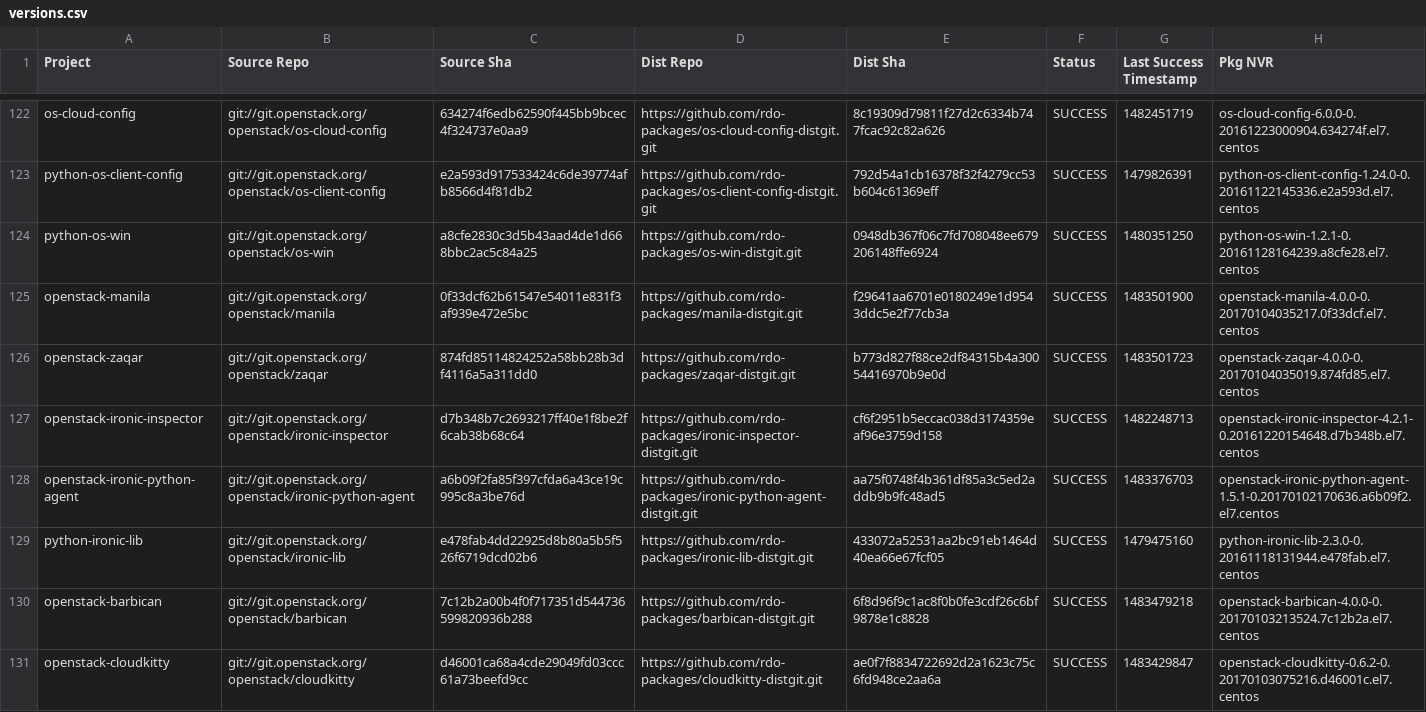
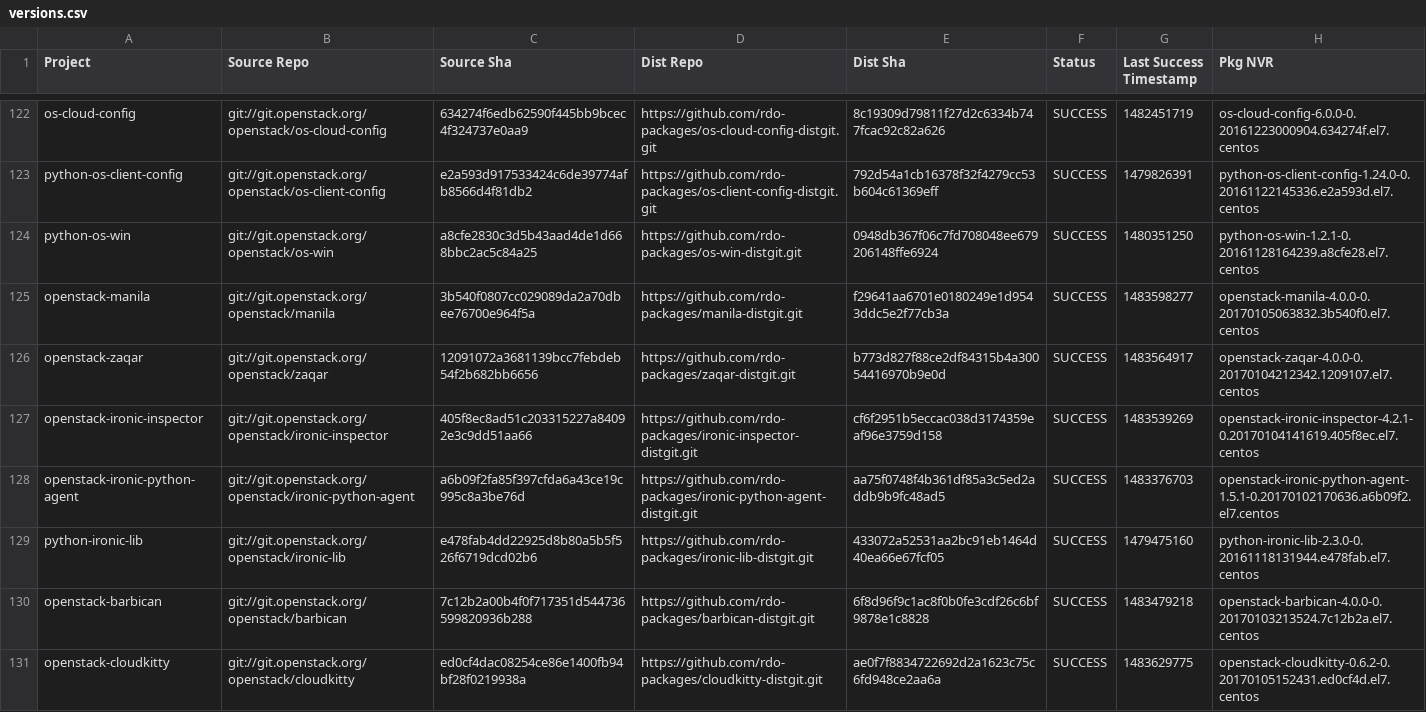
Before and after one commit to yazug/openstack-rdo-trunk-promotions, a CSV file: versions.csv, drawn as a sheet; only a part is shown, gaps mark what is left out; the diff covers the shown part only.

```diff
--- a/versions.csv
+++ b/versions.csv
@@ -124,5 +124,5 @@ python-os-client-config,git://git.openstack.org/openstack/os-client-config,e2a59
 python-os-win,git://git.openstack.org/openstack/os-win,a8cfe2830c3d5b43aad4de1d668bbc2ac5c84a25,https://github.com/rdo-packages/os-win-distgit.git,0948db367f06c7fd708048ee679206148ffe6924,SUCCESS,1480351250,python-os-win-1.2.1-0.20161128164239.a8cfe28.el7.centos
-openstack-manila,git://git.openstack.org/openstack/manila,0f33dcf62b61547e54011e831f3af939e472e5bc,https://github.com/rdo-packages/manila-distgit.git,f29641aa6701e0180249e1d9543ddc5e2f77cb3a,SUCCESS,1483501900,openstack-manila-4.0.0-0.20170104035217.0f33dcf.el7.centos
-openstack-zaqar,git://git.openstack.org/openstack/zaqar,874fd85114824252a58bb28b3df4116a5a311dd0,https://github.com/rdo-packages/zaqar-distgit.git,b773d827f88ce2df84315b4a30054416970b9e0d,SUCCESS,1483501723,openstack-zaqar-4.0.0-0.20170104035019.874fd85.el7.centos
-openstack-ironic-inspector,git://git.openstack.org/openstack/ironic-inspector,d7b348b7c2693217ff40e1f8be2f6cab38b68c64,https://github.com/rdo-packages/ironic-inspector-distgit.git,cf6f2951b5eccac038d3174359eaf96e3759d158,SUCCESS,1482248713,openstack-ironic-inspector-4.2.1-0.20161220154648.d7b348b.el7.centos
+openstack-manila,git://git.openstack.org/openstack/manila,3b540f0807cc029089da2a70dbee76700e964f5a,https://github.com/rdo-packages/manila-distgit.git,f29641aa6701e0180249e1d9543ddc5e2f77cb3a,SUCCESS,1483598277,openstack-manila-4.0.0-0.20170105063832.3b540f0.el7.centos
+openstack-zaqar,git://git.openstack.org/openstack/zaqar,12091072a3681139bcc7febdeb54f2b682bb6656,https://github.com/rdo-packages/zaqar-distgit.git,b773d827f88ce2df84315b4a30054416970b9e0d,SUCCESS,1483564917,openstack-zaqar-4.0.0-0.20170104212342.1209107.el7.centos
+openstack-ironic-inspector,git://git.openstack.org/openstack/ironic-inspector,405f8ec8ad51c203315227a84092e3c9dd51aa66,https://github.com/rdo-packages/ironic-inspector-distgit.git,cf6f2951b5eccac038d3174359eaf96e3759d158,SUCCESS,1483539269,openstack-ironic-inspector-4.2.1-0.20170104141619.405f8ec.el7.centos
 openstack-ironic-python-agent,git://git.openstack.org/openstack/ironic-python-agent,a6b09f2fa85f397cfda6a43ce19c995c8a3be76d,https://github.com/rdo-packages/ironic-python-agent-distgit.git,aa75f0748f4b361df85a3c5ed2addb9b9fc48ad5,SUCCESS,1483376703,openstack-ironic-python-agent-1.5.1-0.20170102170636.a6b09f2.el7.centos
@@ -130,2 +130,2 @@ python-ironic-lib,git://git.openstack.org/openstack/ironic-lib,e478fab4dd22925d8
 openstack-barbican,git://git.openstack.org/openstack/barbican,7c12b2a00b4f0f717351d544736599820936b288,https://github.com/rdo-packages/barbican-distgit.git,6f8d96f9c1ac8f0b0fe3cdf26c6bf9878e1c8828,SUCCESS,1483479218,openstack-barbican-4.0.0-0.20170103213524.7c12b2a.el7.centos
-openstack-cloudkitty,git://git.openstack.org/openstack/cloudkitty,d46001ca68a4cde29049fd03ccc61a73beefd9cc,https://github.com/rdo-packages/cloudkitty-distgit.git,ae0f7f8834722692d2a1623c75c6fd948ce2aa6a,SUCCESS,1483429847,openstack-cloudkitty-0.6.2-0.20170103075216.d46001c.el7.centos
+openstack-cloudkitty,git://git.openstack.org/openstack/cloudkitty,ed0cf4dac08254ce86e1400fb94bf28f0219938a,https://github.com/rdo-packages/cloudkitty-distgit.git,ae0f7f8834722692d2a1623c75c6fd948ce2aa6a,SUCCESS,1483629775,openstack-cloudkitty-0.6.2-0.20170105152431.ed0cf4d.el7.centos
```
Also changed, not shown: 154 edited cells elsewhere in this file, 1 other file.
